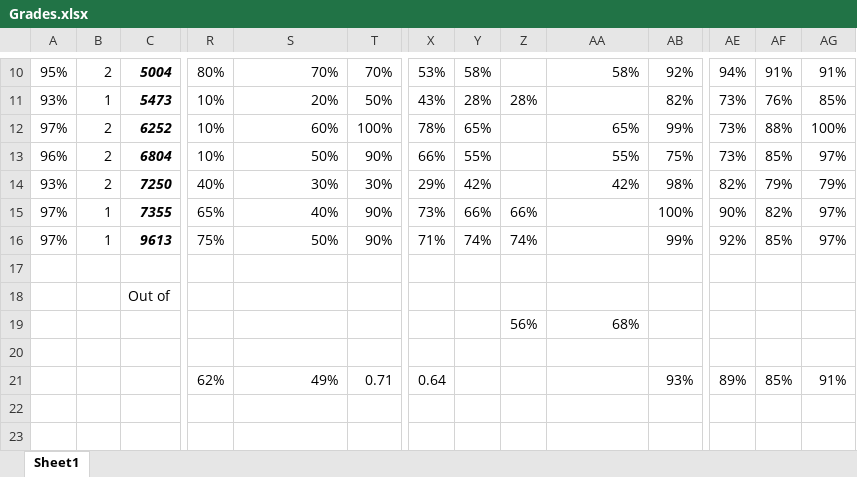
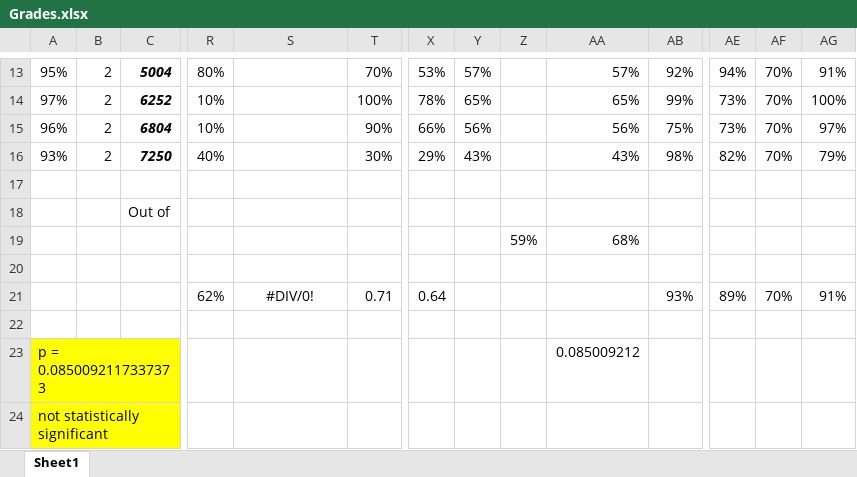
Before and after one commit to christiancasey/Egyptian-Summer-2017, an Excel workbook: Quizzes/Graded/Grades.xlsx, sheet Sheet1, drawn as a sheet; only a part is shown, gaps mark what is left out; values as stored, in another font and other column widths than the file's, no borders; conditional formats not drawn; removed rows and columns are numbered as before the commit, all else as after; rows hold the shown columns only; the diff covers the shown part only; the diff names each change by its address in the sheet, - before the commit and + after, or states it on an @@ line.

```diff
--- a/Quizzes/Graded/Grades.xlsx (sheet Sheet1)
+++ b/Quizzes/Graded/Grades.xlsx (sheet Sheet1)
-S13: 70%
+S13: (empty)
-Y13: 58%
+Y13: 57%
-AA13: 58%
+AA13: 57%
-AF13: 91%
+AF13: 70%
-row 11: 93% | 1 | 5473 | 10% | 20% | 50% | 43% | 28% | 28% |  | 82% | 73% | 76% | 85%
-S14: 60%
+S14: (empty)
-AF14: 88%
+AF14: 70%
-S15: 50%
+S15: (empty)
-Y15: 55%
+Y15: 56%
-AA15: 55%
+AA15: 56%
-AF15: 85%
+AF15: 70%
-S16: 30%
+S16: (empty)
-Y16: 42%
+Y16: 43%
-AA16: 42%
+AA16: 43%
-AF16: 79%
+AF16: 70%
-row 15: 97% | 1 | 7355 | 65% | 40% | 90% | 73% | 66% | 66% |  | 100% | 90% | 82% | 97%
-row 16: 97% | 1 | 9613 | 75% | 50% | 90% | 71% | 74% | 74% |  | 99% | 92% | 85% | 97%
-Z19: 56%
+Z19: 59%
-S21: 49%
+S21: #DIV/0!
-S21 alignment: right
+S21 alignment: center
-AF21: 85%
+AF21: 70%
+row 22: (empty)
+row 23: p = 0.0850092117337373 |  |  |  |  |  |  |  |  | 0.085009212
+row 24: not statistically significant
```
Also changed, not shown: 4 added rows, 1 removed row and 27 edited cells elsewhere in this sheet, formulas that keep their value, 3 other files.
